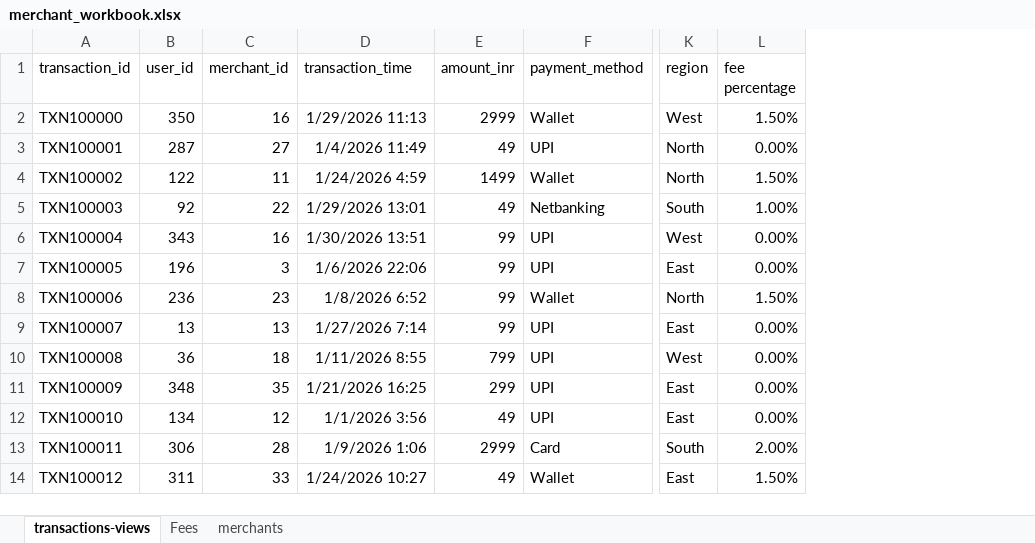
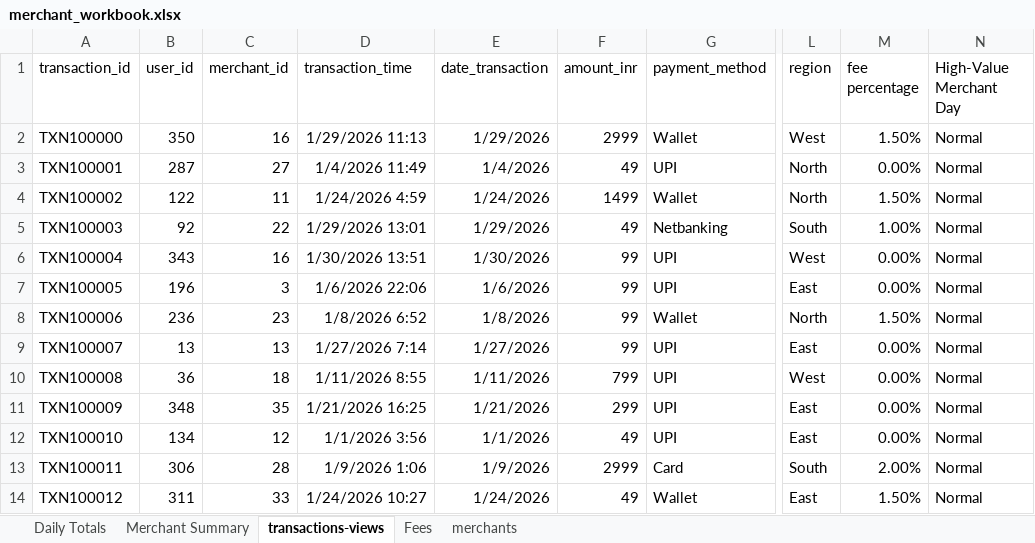
Before and after one commit to Avinashbudige/Paytm-FinTech-Analytics-AI-Platform, an Excel workbook: payments_fraud_analytics/merchant_workbook.xlsx, sheet transactions-views, drawn as a sheet; only a part is shown, gaps mark what is left out; values as stored, in another font and other column widths than the file's, no borders; the diff names each change by its address in the sheet, - before the commit and + after, or states it on an @@ line.

```diff
--- a/payments_fraud_analytics/merchant_workbook.xlsx (sheet transactions-views)
+++ b/payments_fraud_analytics/merchant_workbook.xlsx (sheet transactions-views)
+sheet tab: Daily Totals
+sheet tab: Merchant Summary
+column E (date_transaction), rows 2-14: 1/29/2026 | 1/4/2026 | 1/24/2026 | 1/29/2026 | 1/30/2026 | 1/6/2026 | 1/8/2026 | 1/27/2026 | 1/11/2026 | 1/21/2026 | 1/1/2026 | 1/9/2026 | 1/24/2026
+column N (High-Value Merchant Day), rows 2-14: all Normal
```
Also changed, not shown: formulas that keep their value, 6 other files.
